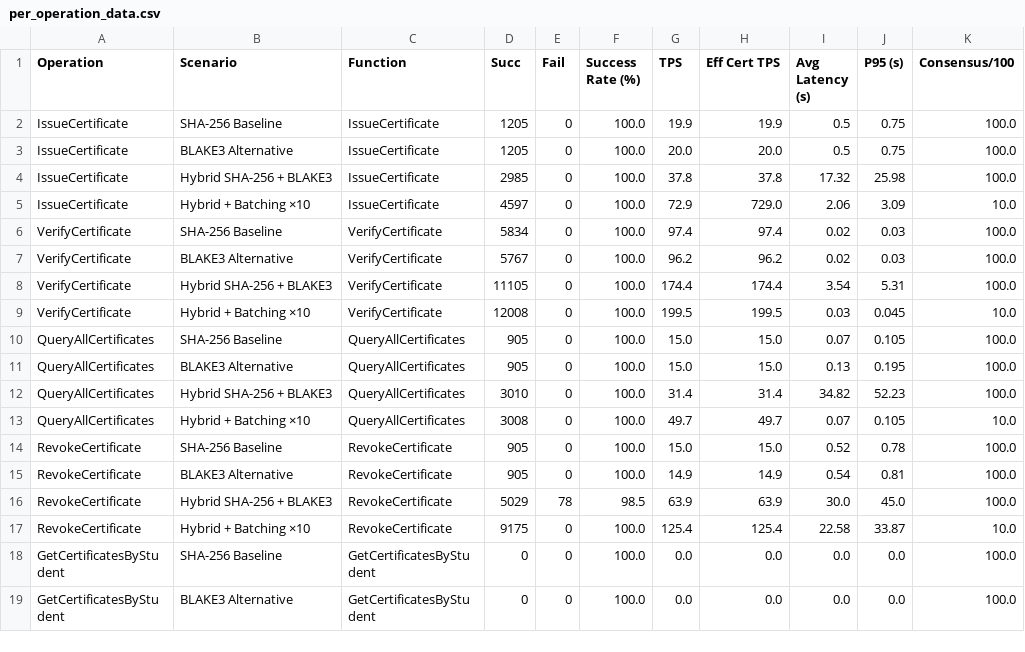
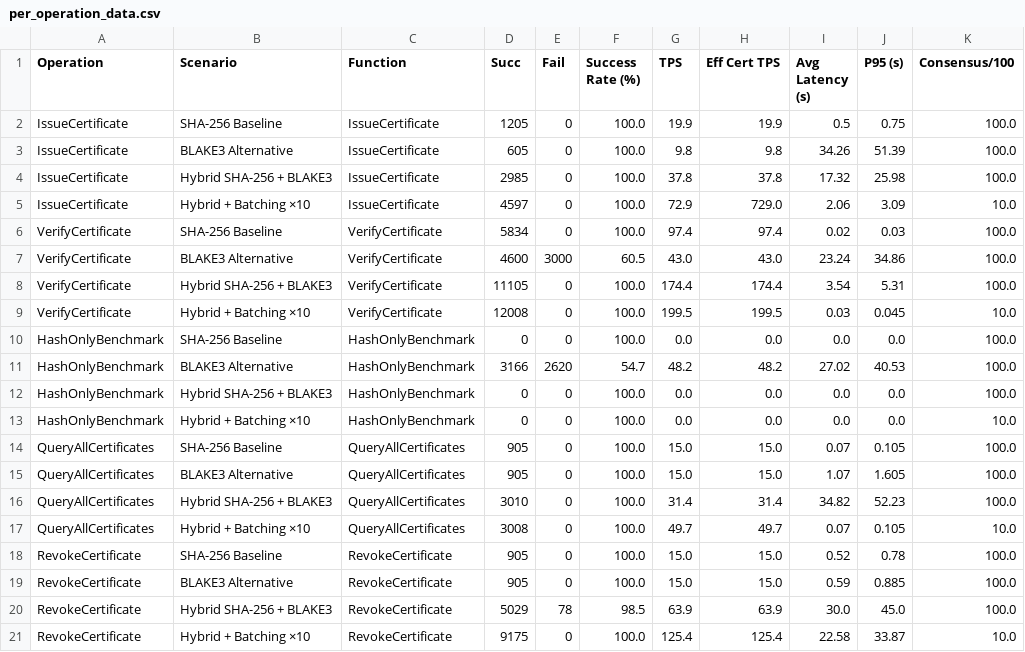
Before and after one commit to NawalAlragwi/fabricNew, a CSV file: results/final_comparison/per_operation_data.csv, drawn as a sheet; only a part is shown; the shorter side is filled out with more unchanged rows.

Commit message:
feat(results): BCMS 4-scenario benchmark results [20260504_221112]

```diff
--- a/results/final_comparison/per_operation_data.csv
+++ b/results/final_comparison/per_operation_data.csv
@@ -2,3 +2,3 @@ Operation,Scenario,Function,Succ,Fail,Success Rate (%),TPS,Eff Cert TPS,Avg Late
 IssueCertificate,SHA-256 Baseline,IssueCertificate,1205,0,100.0,19.9,19.9,0.5,0.75,100.0
-IssueCertificate,BLAKE3 Alternative,IssueCertificate,1205,0,100.0,20.0,20.0,0.5,0.75,100.0
+IssueCertificate,BLAKE3 Alternative,IssueCertificate,605,0,100.0,9.8,9.8,34.26,51.39,100.0
 IssueCertificate,Hybrid SHA-256 + BLAKE3,IssueCertificate,2985,0,100.0,37.8,37.8,17.32,25.98,100.0
@@ -6,7 +6,11 @@ IssueCertificate,Hybrid + Batching ×10,IssueCertificate,4597,0,100.0,72.9,729.0
 VerifyCertificate,SHA-256 Baseline,VerifyCertificate,5834,0,100.0,97.4,97.4,0.02,0.03,100.0
-VerifyCertificate,BLAKE3 Alternative,VerifyCertificate,5767,0,100.0,96.2,96.2,0.02,0.03,100.0
+VerifyCertificate,BLAKE3 Alternative,VerifyCertificate,4600,3000,60.5,43.0,43.0,23.24,34.86,100.0
 VerifyCertificate,Hybrid SHA-256 + BLAKE3,VerifyCertificate,11105,0,100.0,174.4,174.4,3.54,5.31,100.0
 VerifyCertificate,Hybrid + Batching ×10,VerifyCertificate,12008,0,100.0,199.5,199.5,0.03,0.045,10.0
+HashOnlyBenchmark,SHA-256 Baseline,HashOnlyBenchmark,0,0,100.0,0.0,0.0,0.0,0.0,100.0
+HashOnlyBenchmark,BLAKE3 Alternative,HashOnlyBenchmark,3166,2620,54.7,48.2,48.2,27.02,40.53,100.0
+HashOnlyBenchmark,Hybrid SHA-256 + BLAKE3,HashOnlyBenchmark,0,0,100.0,0.0,0.0,0.0,0.0,100.0
+HashOnlyBenchmark,Hybrid + Batching ×10,HashOnlyBenchmark,0,0,100.0,0.0,0.0,0.0,0.0,10.0
 QueryAllCertificates,SHA-256 Baseline,QueryAllCertificates,905,0,100.0,15.0,15.0,0.07,0.105,100.0
-QueryAllCertificates,BLAKE3 Alternative,QueryAllCertificates,905,0,100.0,15.0,15.0,0.13,0.195,100.0
+QueryAllCertificates,BLAKE3 Alternative,QueryAllCertificates,905,0,100.0,15.0,15.0,1.07,1.605,100.0
 QueryAllCertificates,Hybrid SHA-256 + BLAKE3,QueryAllCertificates,3010,0,100.0,31.4,31.4,34.82,52.23,100.0
@@ -14,3 +18,3 @@ QueryAllCertificates,Hybrid + Batching ×10,QueryAllCertificates,3008,0,100.0,49
 RevokeCertificate,SHA-256 Baseline,RevokeCertificate,905,0,100.0,15.0,15.0,0.52,0.78,100.0
-RevokeCertificate,BLAKE3 Alternative,RevokeCertificate,905,0,100.0,14.9,14.9,0.54,0.81,100.0
+RevokeCertificate,BLAKE3 Alternative,RevokeCertificate,905,0,100.0,15.0,15.0,0.59,0.885,100.0
 RevokeCertificate,Hybrid SHA-256 + BLAKE3,RevokeCertificate,5029,78,98.5,63.9,63.9,30.0,45.0,100.0
```
Also changed, not shown: results/final_comparison/comparison_data.csv, 20 other files.
